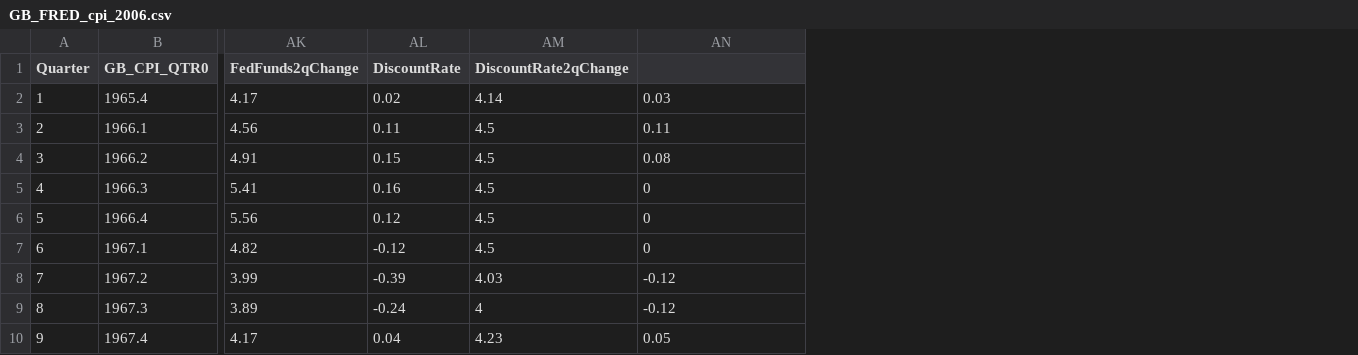
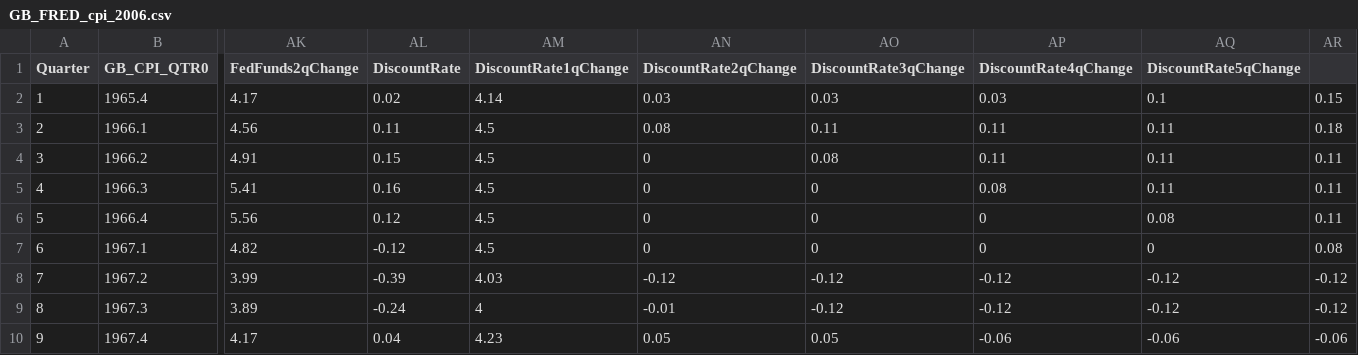
Before and after one commit to christophergandrud/GreenBook, a CSV file: Data/GB_FRED_cpi_2006.csv, drawn as a sheet; only a part is shown, gaps mark what is left out; addresses are those after the commit; the diff names each change by its address in the sheet, - before the commit and + after, or states it on an @@ line.

Commit message:
update change in the discount rate

```diff
--- a/Data/GB_FRED_cpi_2006.csv
+++ b/Data/GB_FRED_cpi_2006.csv
+column AN (DiscountRate2qChange), rows 2-10: 0.03 | 0.08 | 0 | 0 | 0 | 0 | -0.12 | -0.01 | 0.05
+column AP (DiscountRate4qChange), rows 2-10: 0.03 | 0.11 | 0.11 | 0.08 | 0 | 0 | -0.12 | -0.12 | -0.06
+column AQ (DiscountRate5qChange), rows 2-10: 0.1 | 0.11 | 0.11 | 0.11 | 0.08 | 0 | -0.12 | -0.12 | -0.06
+column AR, rows 2-10: 0.15 | 0.18 | 0.11 | 0.11 | 0.11 | 0.08 | -0.12 | -0.12 | -0.06
-AM1: DiscountRate2qChange
+AM1: DiscountRate1qChange
-AO1: (empty)
+AO1: DiscountRate3qChange
```
Also changed, not shown: 14 other files.
